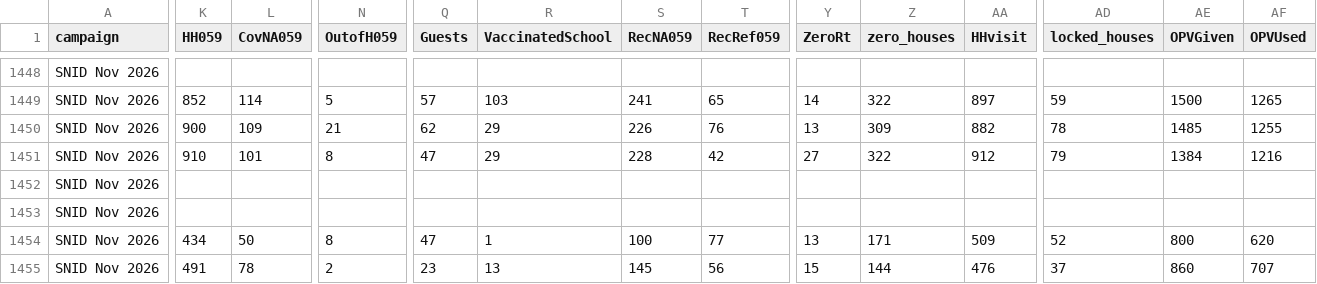
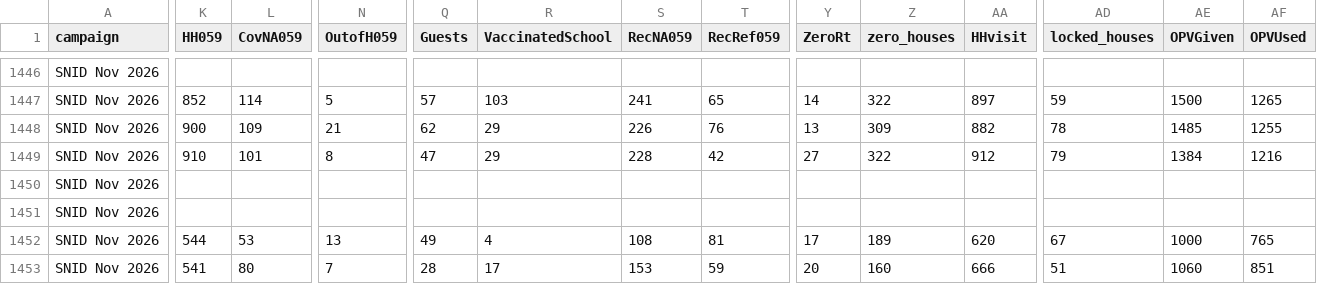
Before and after one commit to shahid2898-png/BannuDiv-Dashboard, a CSV file: data/coverage.csv, drawn as a sheet; only a part is shown, gaps mark what is left out; addresses are those after the commit; the diff covers the shown part only; the diff names each change by its address in the sheet, - before the commit and + after, or states it on an @@ line.

```diff
--- a/data/coverage.csv
+++ b/data/coverage.csv
-K1452 (HH059): 434
+K1452 (HH059): 544
-L1452 (CovNA059): 50
+L1452 (CovNA059): 53
-N1452 (OutofH059): 8
+N1452 (OutofH059): 13
-Q1452 (Guests): 47
+Q1452 (Guests): 49
-R1452 (VaccinatedSchool): 1
+R1452 (VaccinatedSchool): 4
-S1452 (RecNA059): 100
+S1452 (RecNA059): 108
-T1452 (RecRef059): 77
+T1452 (RecRef059): 81
-Y1452 (ZeroRt): 13
+Y1452 (ZeroRt): 17
-Z1452 (zero_houses): 171
+Z1452 (zero_houses): 189
-AA1452 (HHvisit): 509
+AA1452 (HHvisit): 620
-AD1452 (locked_houses): 52
+AD1452 (locked_houses): 67
-AE1452 (OPVGiven): 800
+AE1452 (OPVGiven): 1000
-AF1452 (OPVUsed): 620
+AF1452 (OPVUsed): 765
-K1453 (HH059): 491
+K1453 (HH059): 541
-L1453 (CovNA059): 78
+L1453 (CovNA059): 80
-N1453 (OutofH059): 2
+N1453 (OutofH059): 7
-Q1453 (Guests): 23
+Q1453 (Guests): 28
-R1453 (VaccinatedSchool): 13
+R1453 (VaccinatedSchool): 17
-S1453 (RecNA059): 145
+S1453 (RecNA059): 153
-T1453 (RecRef059): 56
+T1453 (RecRef059): 59
-Y1453 (ZeroRt): 15
+Y1453 (ZeroRt): 20
-Z1453 (zero_houses): 144
+Z1453 (zero_houses): 160
-AA1453 (HHvisit): 476
+AA1453 (HHvisit): 666
-AD1453 (locked_houses): 37
+AD1453 (locked_houses): 51
-AE1453 (OPVGiven): 860
+AE1453 (OPVGiven): 1060
-AF1453 (OPVUsed): 707
+AF1453 (OPVUsed): 851
```
Also changed, not shown: 1 added row, 3 removed rows and 24 edited cells elsewhere in this file, 1 other file.
